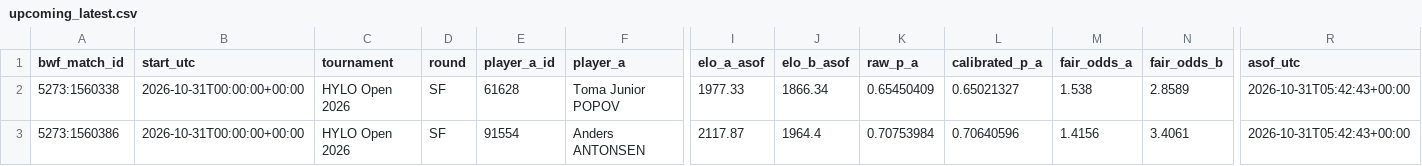
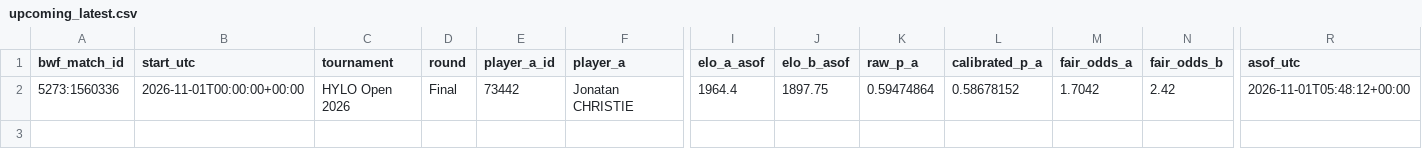
Before and after one commit to berangerbeato-cmd/badminton-lab, a CSV file: data/model/upcoming_latest.csv, drawn as a sheet; only a part is shown, gaps mark what is left out; rows hold the shown columns only; the diff names each change by its address in the sheet, - before the commit and + after, or states it on an @@ line.

```diff
--- a/data/model/upcoming_latest.csv
+++ b/data/model/upcoming_latest.csv
-A2 (bwf_match_id): 5273:1560338
+A2 (bwf_match_id): 5273:1560336
-B2 (start_utc): 2026-10-31T00:00:00+00:00
+B2 (start_utc): 2026-11-01T00:00:00+00:00
-D2 (round): SF
+D2 (round): Final
-E2 (player_a_id): 61628
+E2 (player_a_id): 73442
-F2 (player_a): Toma Junior POPOV
+F2 (player_a): Jonatan CHRISTIE
-I2 (elo_a_asof): 1977.33
+I2 (elo_a_asof): 1964.4
-J2 (elo_b_asof): 1866.34
+J2 (elo_b_asof): 1897.75
-K2 (raw_p_a): 0.65450409
+K2 (raw_p_a): 0.59474864
-L2 (calibrated_p_a): 0.65021327
+L2 (calibrated_p_a): 0.58678152
-M2 (fair_odds_a): 1.538
+M2 (fair_odds_a): 1.7042
-N2 (fair_odds_b): 2.8589
+N2 (fair_odds_b): 2.42
-R2 (asof_utc): 2026-10-31T05:42:43+00:00
+R2 (asof_utc): 2026-11-01T05:48:12+00:00
-row 3: 5273:1560386 | 2026-10-31T00:00:00+00:00 | HYLO Open 2026 | SF | 91554 | Anders ANTONSEN | 2117.87 | 1964.4 | 0.70753984 | 0.70640596 | 1.4156 | 3.4061 | 2026-10-31T05:42:43+00:00
```
Also changed, not shown: 2 other files.
